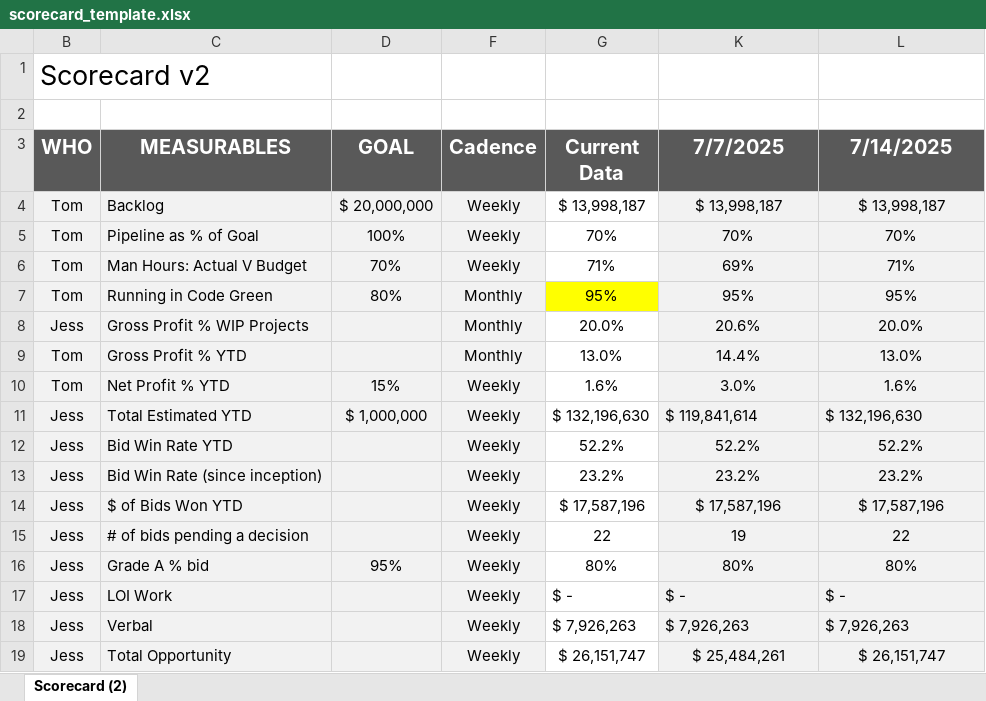
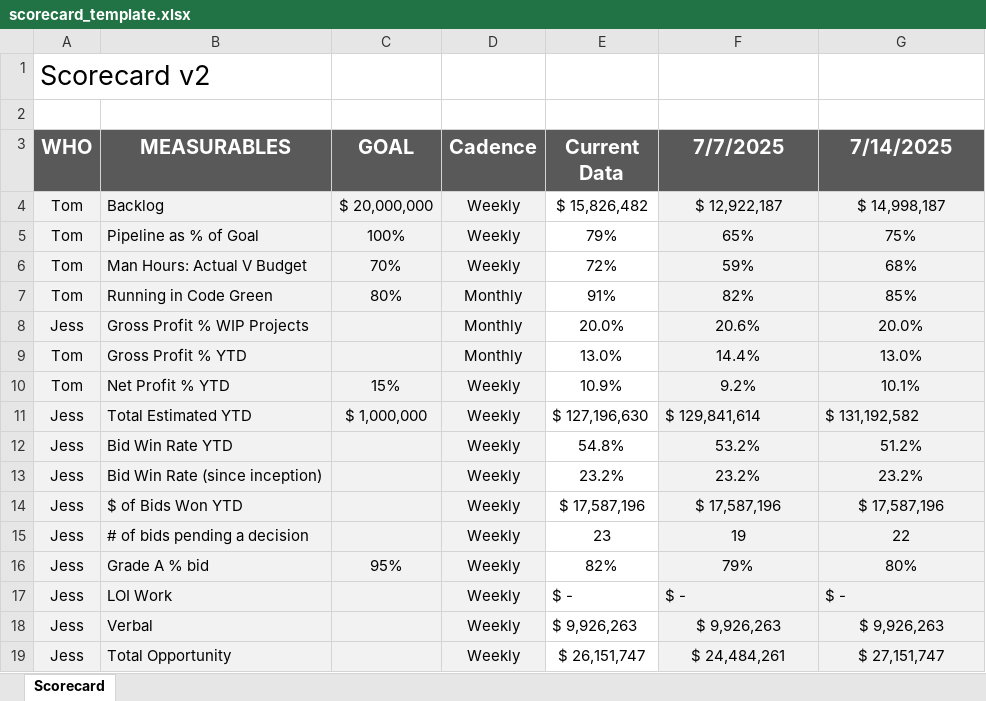
Before and after one commit to codingsolutionsoneproblematatime/scorecard-kpi-system, an Excel workbook: excel/scorecard_template.xlsx, sheet Scorecard, drawn as a sheet; only a part is shown; values as stored, in another font and other column widths than the file's, no borders; addresses are those after the commit; the diff covers the shown part only; the diff names each change by its address in the sheet, - before the commit and + after, or states it on an @@ line.

```diff
--- a/excel/scorecard_template.xlsx (sheet Scorecard)
+++ b/excel/scorecard_template.xlsx (sheet Scorecard)
-sheet tab: Scorecard (2)
+sheet tab: Scorecard
-E4 (Current Data): $ 13,998,187
+E4 (Current Data): $ 15,826,482
-F4 (7/7/2025): $ 13,998,187
+F4 (7/7/2025): $ 12,922,187
-G4 (7/14/2025): $ 13,998,187
+G4 (7/14/2025): $ 14,998,187
-E5 (Current Data): 70%
+E5 (Current Data): 79%
-F5 (7/7/2025): 70%
+F5 (7/7/2025): 65%
-G5 (7/14/2025): 70%
+G5 (7/14/2025): 75%
-E6 (Current Data): 71%
+E6 (Current Data): 72%
-F6 (7/7/2025): 69%
+F6 (7/7/2025): 59%
-G6 (7/14/2025): 71%
+G6 (7/14/2025): 68%
-E7 (Current Data): 95%
+E7 (Current Data): 91%
-E7 fill: #FFFF00
+E7 fill: none
-F7 (7/7/2025): 95%
+F7 (7/7/2025): 82%
-G7 (7/14/2025): 95%
+G7 (7/14/2025): 85%
-E10 (Current Data): 1.6%
+E10 (Current Data): 10.9%
-F10 (7/7/2025): 3.0%
+F10 (7/7/2025): 9.2%
-G10 (7/14/2025): 1.6%
+G10 (7/14/2025): 10.1%
-E11 (Current Data): $ 132,196,630
+E11 (Current Data): $ 127,196,630
-F11 (7/7/2025): $ 119,841,614
+F11 (7/7/2025): $ 129,841,614
-G11 (7/14/2025): $ 132,196,630
+G11 (7/14/2025): $ 131,192,582
-E12 (Current Data): 52.2%
+E12 (Current Data): 54.8%
-F12 (7/7/2025): 52.2%
+F12 (7/7/2025): 53.2%
-G12 (7/14/2025): 52.2%
+G12 (7/14/2025): 51.2%
-E15 (Current Data): 22
+E15 (Current Data): 23
-E16 (Current Data): 80%
+E16 (Current Data): 82%
-F16 (7/7/2025): 80%
+F16 (7/7/2025): 79%
-E18 (Current Data): $ 7,926,263
+E18 (Current Data): $ 9,926,263
-F18 (7/7/2025): $ 7,926,263
+F18 (7/7/2025): $ 9,926,263
-F18:G18 alignment: left
+F18:G18 alignment: center
-G18 (7/14/2025): $ 7,926,263
+G18 (7/14/2025): $ 9,926,263
-F19 (7/7/2025): $ 25,484,261
+F19 (7/7/2025): $ 24,484,261
-G19 (7/14/2025): $ 26,151,747
+G19 (7/14/2025): $ 27,151,747
```
Also changed, not shown: 4 removed rows, 50 edited cells and cell formats elsewhere in this sheet, hidden cells, 2 other files.
